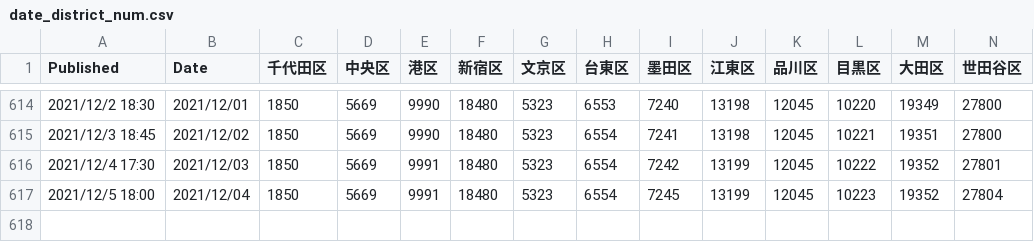
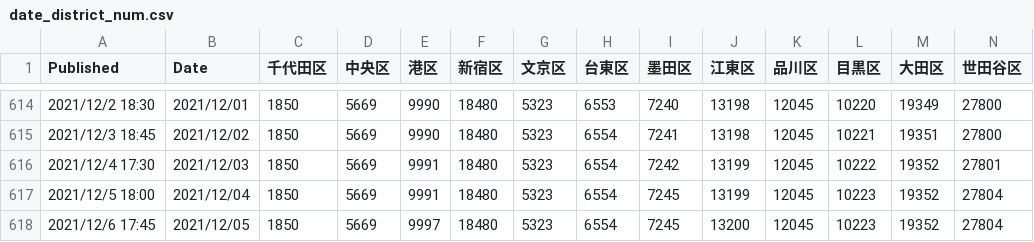
Before and after one commit to mtoyoda/covid19-tokyo-data, a CSV file: district-wise-patients/date_district_num.csv, drawn as a sheet; only a part is shown, gaps mark what is left out; rows hold the shown columns only; the diff names each change by its address in the sheet, - before the commit and + after, or states it on an @@ line.

Commit message:
update data

```diff
--- a/district-wise-patients/date_district_num.csv
+++ b/district-wise-patients/date_district_num.csv
+row 618: 2021/12/6 17:45 | 2021/12/05 | 1850 | 5669 | 9997 | 18480 | 5323 | 6554 | 7245 | 13200 | 12045 | 10223 | 19352 | 27804
```
Also changed, not shown: district-wise-patients/date_district_diff.csv, district-wise-patients/date_district_num_1.csv, 5 other files.
